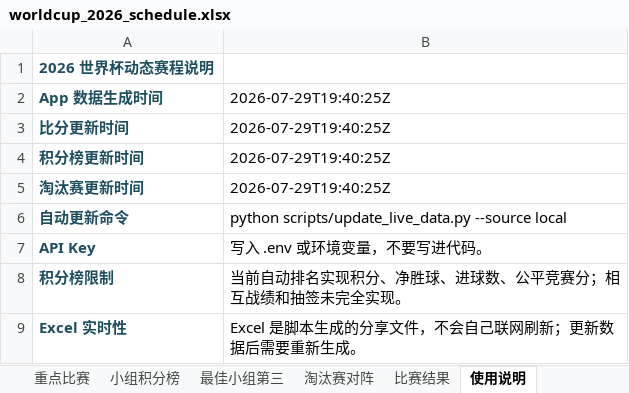
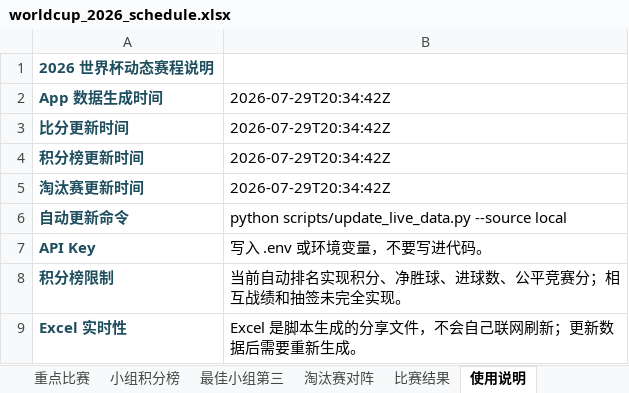
Before and after one commit to zhaojinwen2023-oss/World-Cup-2026, an Excel workbook: worldcup-schedule/output/worldcup_2026_schedule.xlsx, sheet 使用说明, drawn as a sheet; values as stored, in another font and other column widths than the file's, no borders; the diff names each change by its address in the sheet, - before the commit and + after, or states it on an @@ line.

```diff
--- a/worldcup-schedule/output/worldcup_2026_schedule.xlsx (sheet 使用说明)
+++ b/worldcup-schedule/output/worldcup_2026_schedule.xlsx (sheet 使用说明)
-B2:B5: 2026-07-29T19:40:25Z
+B2:B5: 2026-07-29T20:34:42Z
```
Also changed, not shown: sheet 比赛结果, sheet 完整赛程, 6 other files.
